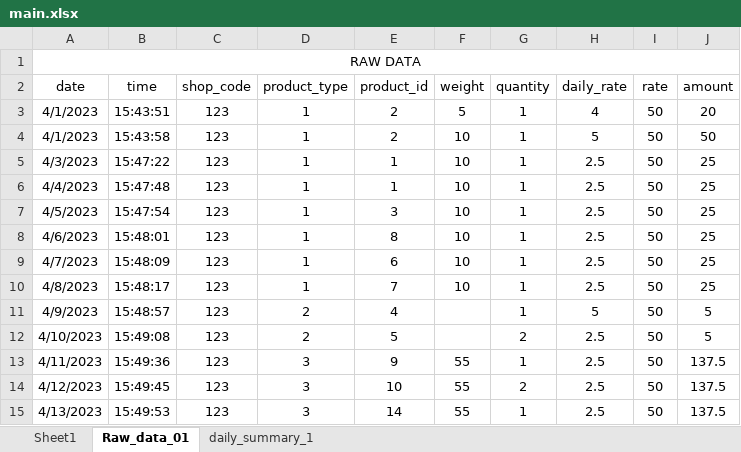
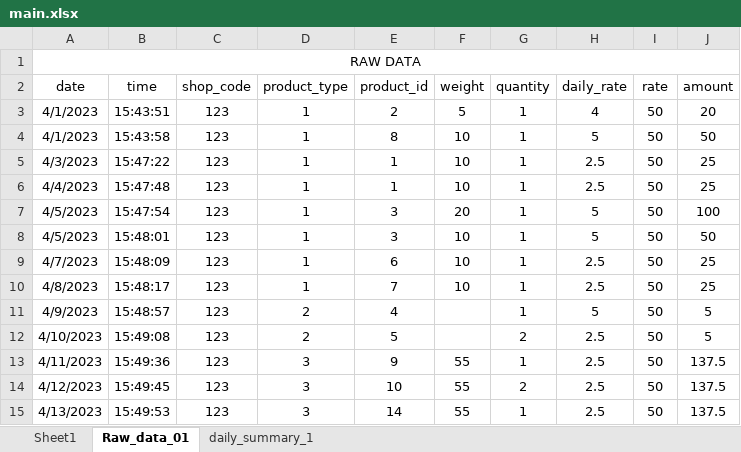
Before and after one commit to poultryprj/pyex, an Excel workbook: main.xlsx, sheet Raw_data_01, drawn as a sheet; only a part is shown; values as stored, in another font and other column widths than the file's, no borders; the diff names each change by its address in the sheet, - before the commit and + after, or states it on an @@ line.

Commit message:
add more products

```diff
--- a/main.xlsx (sheet Raw_data_01)
+++ b/main.xlsx (sheet Raw_data_01)
-E4 (product_id): 2
+E4 (product_id): 8
-F7 (weight): 10
+F7 (weight): 20
-H7:H8 (daily_rate): 2.5
+H7:H8 (daily_rate): 5
-J7 (amount): 25
+J7 (amount): 100
-A8 (date): 4/6/2023
+A8 (date): 4/5/2023
-E8 (product_id): 8
+E8 (product_id): 3
-J8 (amount): 25
+J8 (amount): 50
```
Also changed, not shown: sheet daily_summary_1, formulas that keep their value, 1 other file.
